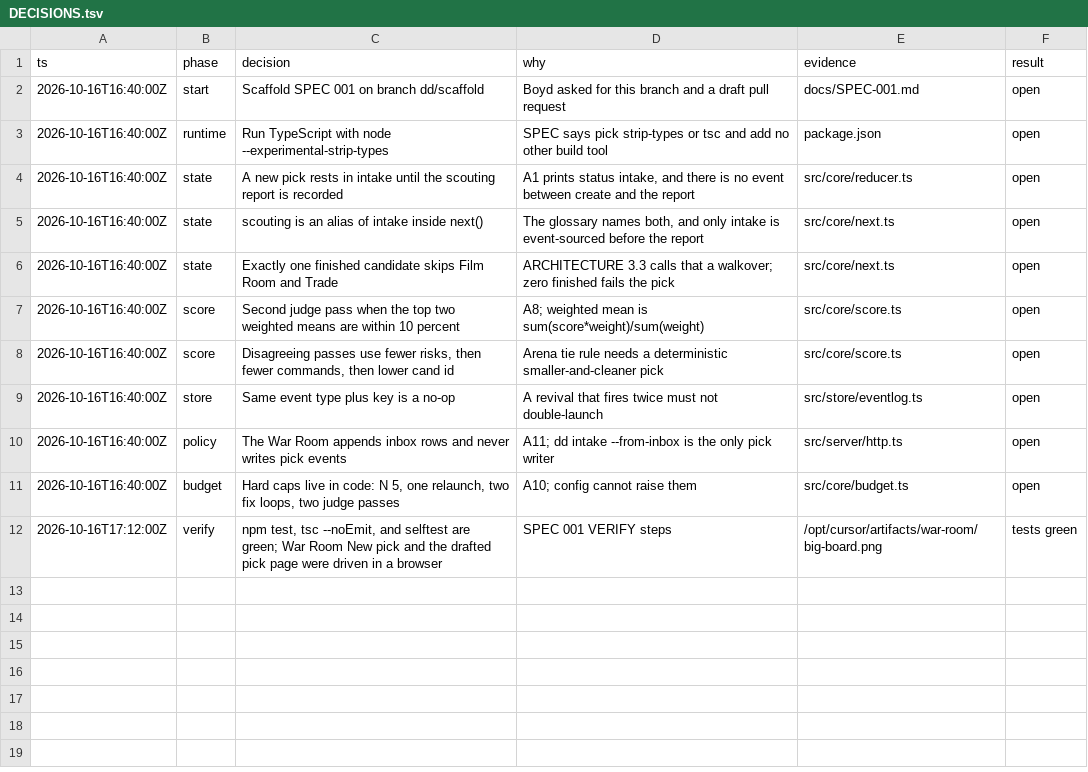
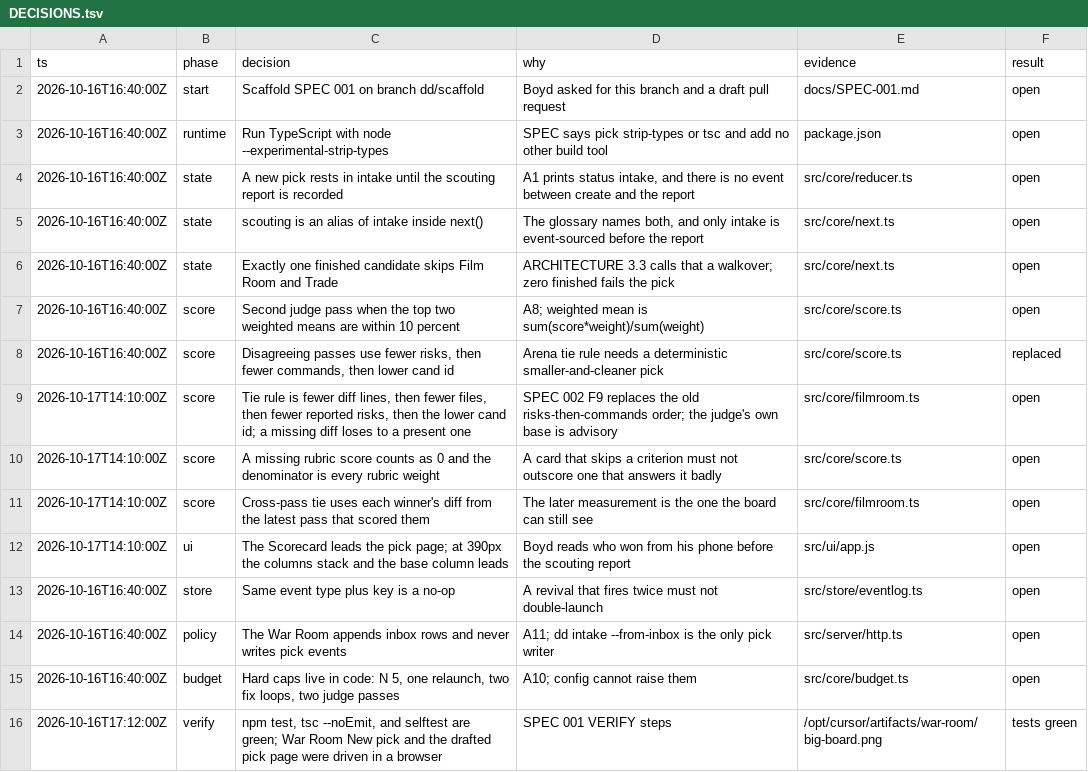
Before and after one commit to BoydVC/draft-day, a TSV file: docs/DECISIONS.tsv, drawn as a sheet.

```diff
--- a/docs/DECISIONS.tsv
+++ b/docs/DECISIONS.tsv
@@ -7,3 +7,7 @@ ts	phase	decision	why	evidence	result
 2026-10-16T16:40:00Z	score	Second judge pass when the top two weighted means are within 10 percent	A8; weighted mean is sum(score*weight)/sum(weight)	src/core/score.ts	open
-2026-10-16T16:40:00Z	score	Disagreeing passes use fewer risks, then fewer commands, then lower cand id	Arena tie rule needs a deterministic smaller-and-cleaner pick	src/core/score.ts	open
+2026-10-16T16:40:00Z	score	Disagreeing passes use fewer risks, then fewer commands, then lower cand id	Arena tie rule needs a deterministic smaller-and-cleaner pick	src/core/score.ts	replaced
+2026-10-17T14:10:00Z	score	Tie rule is fewer diff lines, then fewer files, then fewer reported risks, then the lower cand id; a missing diff loses to a present one	SPEC 002 F9 replaces the old risks-then-commands order; the judge's own base is advisory	src/core/filmroom.ts	open
+2026-10-17T14:10:00Z	score	A missing rubric score counts as 0 and the denominator is every rubric weight	A card that skips a criterion must not outscore one that answers it badly	src/core/score.ts	open
+2026-10-17T14:10:00Z	score	Cross-pass tie uses each winner's diff from the latest pass that scored them	The later measurement is the one the board can still see	src/core/filmroom.ts	open
+2026-10-17T14:10:00Z	ui	The Scorecard leads the pick page; at 390px the columns stack and the base column leads	Boyd reads who won from his phone before the scouting report	src/ui/app.js	open
 2026-10-16T16:40:00Z	store	Same event type plus key is a no-op	A revival that fires twice must not double-launch	src/store/eventlog.ts	open
```
Also changed, not shown: 22 other files.
